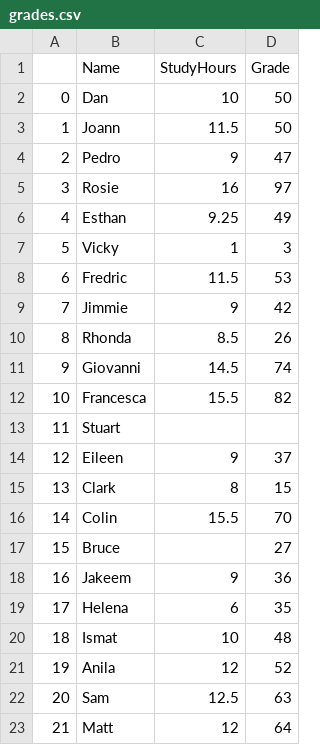
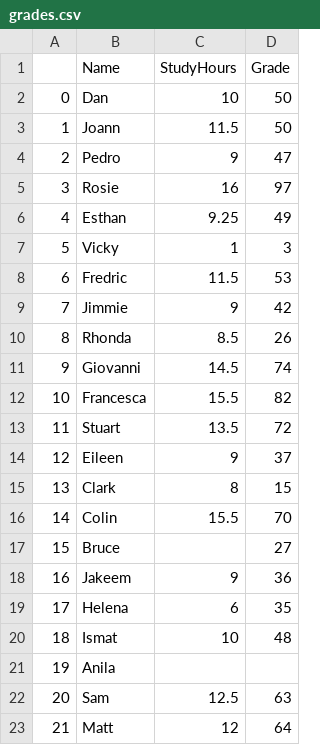
Before and after one commit to gaucho6709/old_school, a CSV file: grades.csv, drawn as a sheet.

Commit message:
Add files via upload

```diff
--- a/grades.csv
+++ b/grades.csv
@@ -12,3 +12,3 @@
 10,Francesca,15.5,82
-11,Stuart,,
+11,Stuart,13.5,72
 12,Eileen,9,37
@@ -20,3 +20,3 @@
 18,Ismat,10,48
-19,Anila,12,52
+19,Anila,,
 20,Sam,12.5,63
```
